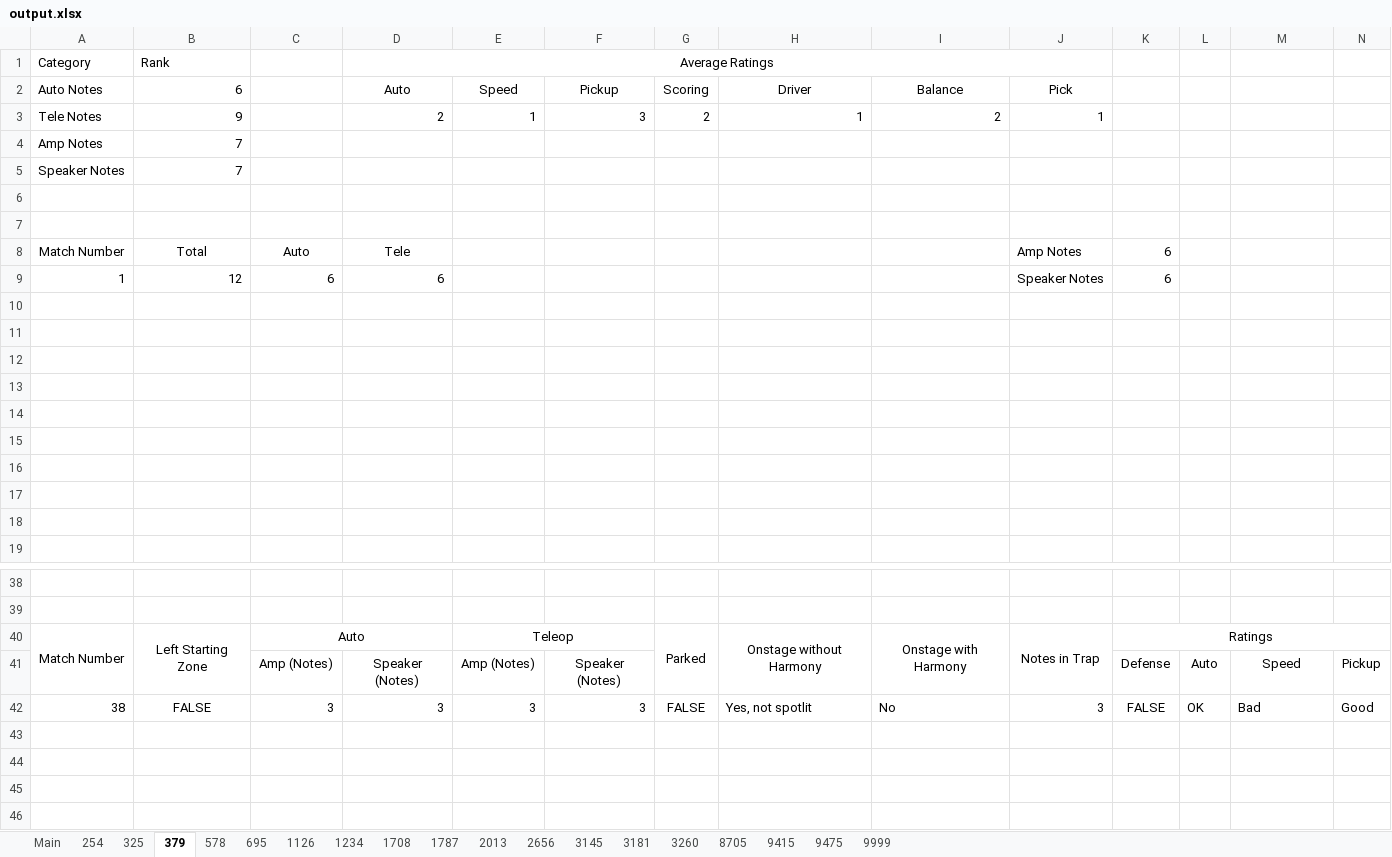
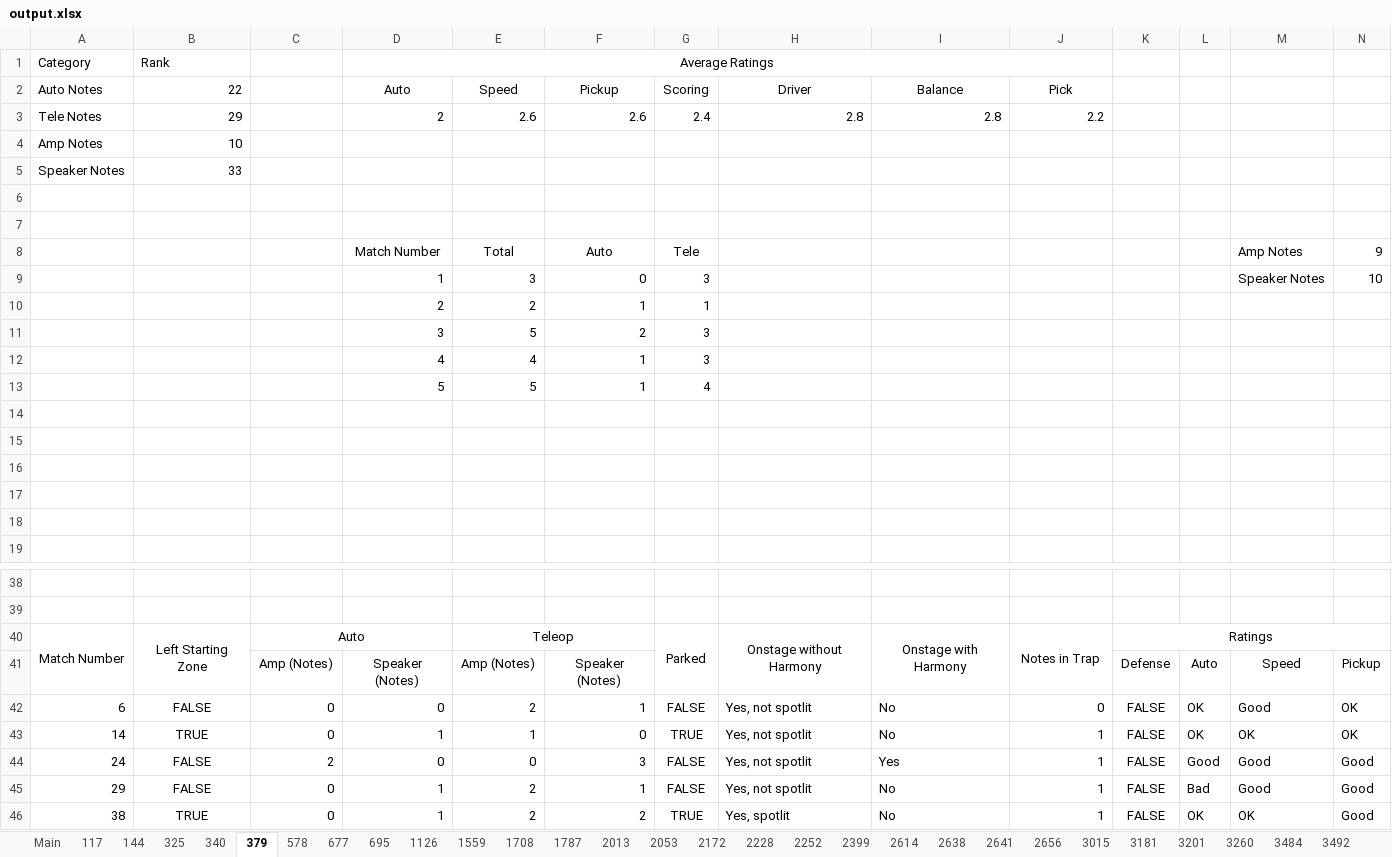
Before and after one commit to TheFlyingCircuits/scouting-script-2024, an Excel workbook: output.xlsx, sheet 379, drawn as a sheet; only a part is shown, gaps mark what is left out; values as stored, in another font and other column widths than the file's, no borders; charts and pictures not drawn; removed rows and columns are numbered as before the commit, all else as after; rows hold the shown columns only; the diff names each change by its address in the sheet, - before the commit and + after, or states it on an @@ line.

```diff
--- a/output.xlsx (sheet 379)
+++ b/output.xlsx (sheet 379)
-sheet tab: 254
+sheet tab: 117
-sheet tab: 1234
+sheet tab: 677
-sheet tab: 9999
+sheet tab: 2399
-sheet tab: 3145
+sheet tab: 144
+sheet tab: 340
+sheet tab: 1559
+sheet tab: 2053
+sheet tab: 2172
+sheet tab: 2228
+sheet tab: 2252
+sheet tab: 2614
+sheet tab: 2638
+sheet tab: 2641
+sheet tab: 3015
+sheet tab: 3201
+sheet tab: 3484
+sheet tab: 3492
@@ sheet tab order changed: Main | 117 | 144 | 325 | 340 | 379 | 578 | 677 | 695 | 1126 | 1559 | 1708 | 1787 | 2013 | 2053 | 2172 | 2228 | 2252 | 2399 | 2614 | 2638 | 2641 | 2656 | 3015 | 3181 | 3201 | 3260 | 3484 | 3492 @@
-B2: 6
+B2: 22
-row 3: Tele Notes | 9 |  | 2 | 1 | 3 | 2 | 1 | 2 | 1
+row 3: Tele Notes | 29 |  | 2 | 2.6 | 2.6 | 2.4 | 2.8 | 2.8 | 2.2
-B4: 7
+B4: 10
-B5: 7
+B5: 33
-row 8: Match Number | Total | Auto | Tele |  |  |  |  |  | Amp Notes | 6
-row 9: 1 | 12 | 6 | 6 |  |  |  |  |  | Speaker Notes | 6
-row 8: (empty)
+row 8:  |  |  | Match Number | Total | Auto | Tele |  |  |  |  |  | Amp Notes | 9
-row 9: (empty)
+row 9:  |  |  | 1 | 3 | 0 | 3 |  |  |  |  |  | Speaker Notes | 10
-row 10: (empty)
+row 10:  |  |  | 2 | 2 | 1 | 1
-row 11: (empty)
+row 11:  |  |  | 3 | 5 | 2 | 3
+row 12:  |  |  | 4 | 4 | 1 | 3
+row 13:  |  |  | 5 | 5 | 1 | 4
-row 42: 38 | FALSE | 3 | 3 | 3 | 3 | FALSE | Yes, not spotlit | No | 3 | FALSE | OK | Bad | Good
+row 42: 6 | FALSE | 0 | 0 | 2 | 1 | FALSE | Yes, not spotlit | No | 0 | FALSE | OK | Good | OK
+row 43: 14 | TRUE | 0 | 1 | 1 | 0 | TRUE | Yes, not spotlit | No | 1 | FALSE | OK | OK | OK
+row 44: 24 | FALSE | 2 | 0 | 0 | 3 | FALSE | Yes, not spotlit | Yes | 1 | FALSE | Good | Good | Good
+row 45: 29 | FALSE | 0 | 1 | 2 | 1 | FALSE | Yes, not spotlit | No | 1 | FALSE | Bad | Good | Good
+row 46: 38 | TRUE | 0 | 1 | 2 | 2 | TRUE | Yes, spotlit | No | 1 | FALSE | OK | OK | Good
```
Also changed, not shown: sheet 9475, sheet 1787, sheet 3260, sheet 695, sheet 117, sheet Main, 11 more sheets, other sheet tabs, charts or pictures, 7 other files.
